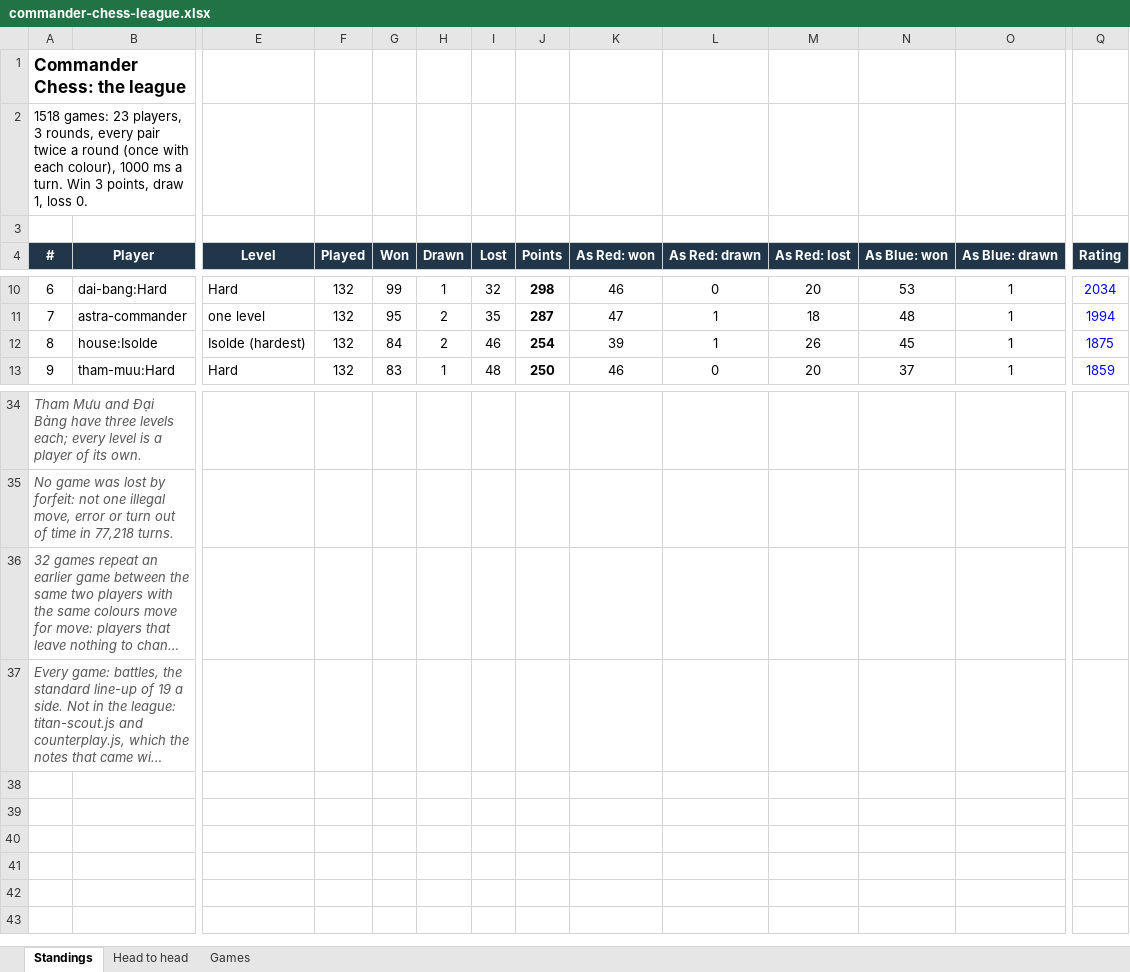
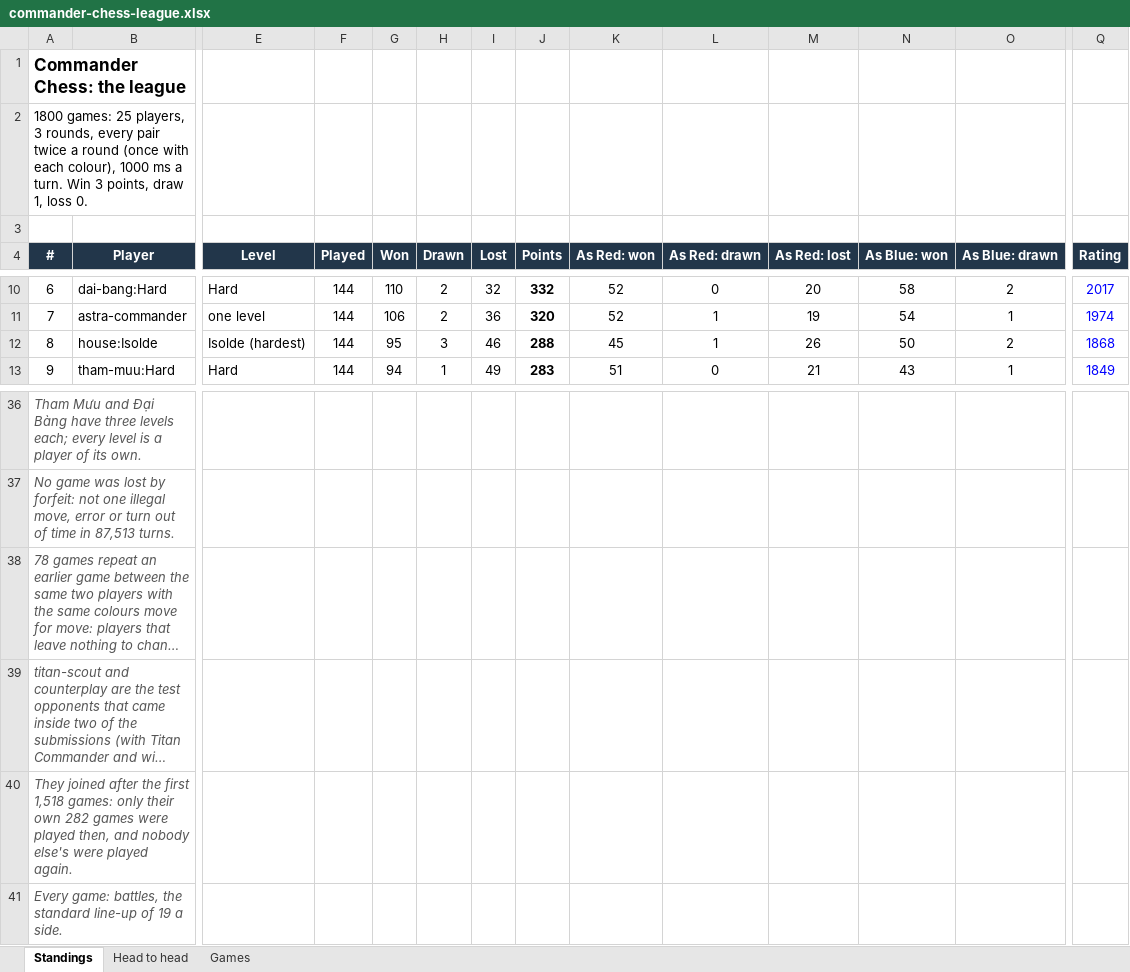
Before and after one commit to Sonic3k/sonic-hub, an Excel workbook: sonic-hub-game/games-src/commander-chess/league/commander-chess-league.xlsx, sheet Standings, drawn as a sheet; only a part is shown, gaps mark what is left out; long unchanged cells end in …; values as stored, in another font and other column widths than the file's, no borders; rows hold the shown columns only; the diff covers the shown part only; the diff names each change by its address in the sheet, - before the commit and + after, or states it on an @@ line.

```diff
--- a/sonic-hub-game/games-src/commander-chess/league/commander-chess-league.xlsx (sheet Standings)
+++ b/sonic-hub-game/games-src/commander-chess/league/commander-chess-league.xlsx (sheet Standings)
@@ column A (#) renumbered between rows 2 and 39 @@
-F10:F13 (Played): 132
+F10:F13 (Played): 144
-G10 (Won): 99
+G10 (Won): 110
-H10 (Drawn): 1
+H10 (Drawn): 2
-J10 (Points): 298
+J10 (Points): 332
-K10 (As Red: won): 46
+K10 (As Red: won): 52
-N10 (As Blue: won): 53
+N10 (As Blue: won): 58
-O10 (As Blue: drawn): 1
+O10 (As Blue: drawn): 2
-Q10 (Rating): 2034
+Q10 (Rating): 2017
-G11 (Won): 95
+G11 (Won): 106
-I11 (Lost): 35
+I11 (Lost): 36
-J11 (Points): 287
+J11 (Points): 320
-K11 (As Red: won): 47
+K11 (As Red: won): 52
-M11 (As Red: lost): 18
+M11 (As Red: lost): 19
-N11 (As Blue: won): 48
+N11 (As Blue: won): 54
-Q11 (Rating): 1994
+Q11 (Rating): 1974
-G12 (Won): 84
+G12 (Won): 95
-H12 (Drawn): 2
+H12 (Drawn): 3
-J12 (Points): 254
+J12 (Points): 288
-K12 (As Red: won): 39
+K12 (As Red: won): 45
-N12 (As Blue: won): 45
+N12 (As Blue: won): 50
-O12 (As Blue: drawn): 1
+O12 (As Blue: drawn): 2
-Q12 (Rating): 1875
+Q12 (Rating): 1868
-G13 (Won): 83
+G13 (Won): 94
-I13 (Lost): 48
+I13 (Lost): 49
-J13 (Points): 250
+J13 (Points): 283
-K13 (As Red: won): 46
+K13 (As Red: won): 51
-M13 (As Red: lost): 20
+M13 (As Red: lost): 21
-N13 (As Blue: won): 37
+N13 (As Blue: won): 43
-Q13 (Rating): 1859
+Q13 (Rating): 1849
+row 40: They joined after the first 1,518 games: only their own 282 games were played then, and nobody else's were played again.
+row 41: Every game: battles, the standard line-up of 19 a side.
```
Also changed, not shown: 4 added rows, 2 removed rows and 118 edited cells elsewhere in this sheet, sheet Games, sheet Head to head, formulas that keep their value, 9 other files.
